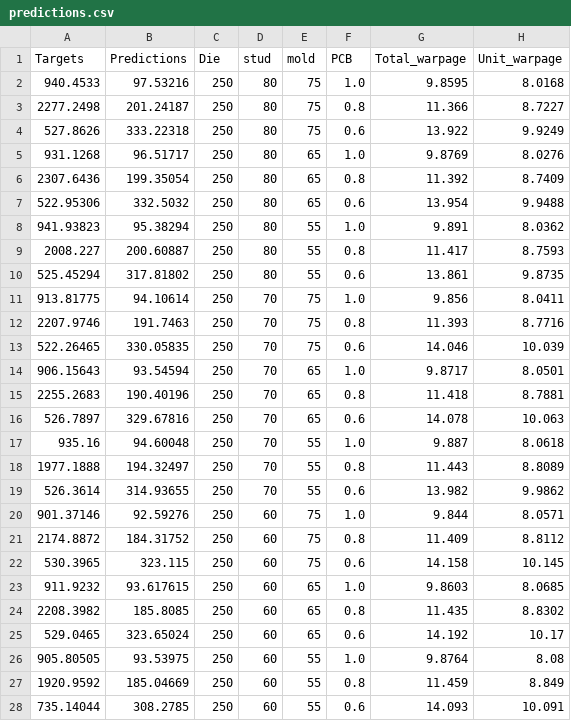
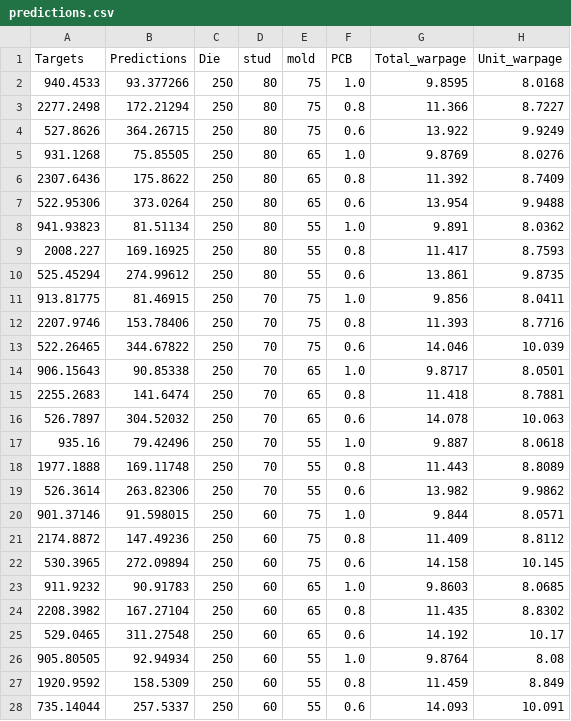
Before and after one commit to rexsannaa/solder_fatigue_prediction, a CSV file: outputs/hybrid_model/evaluation/predictions.csv, drawn as a sheet; only a part is shown; the diff covers the shown part only; the diff names each change by its address in the sheet, - before the commit and + after, or states it on an @@ line.

```diff
--- a/outputs/hybrid_model/evaluation/predictions.csv
+++ b/outputs/hybrid_model/evaluation/predictions.csv
-B2 (Predictions): 97.53216
+B2 (Predictions): 93.377266
-B3 (Predictions): 201.24187
+B3 (Predictions): 172.21294
-B4 (Predictions): 333.22318
+B4 (Predictions): 364.26715
-B5 (Predictions): 96.51717
+B5 (Predictions): 75.85505
-B6 (Predictions): 199.35054
+B6 (Predictions): 175.8622
-B7 (Predictions): 332.5032
+B7 (Predictions): 373.0264
-B8 (Predictions): 95.38294
+B8 (Predictions): 81.51134
-B9 (Predictions): 200.60887
+B9 (Predictions): 169.16925
-B10 (Predictions): 317.81802
+B10 (Predictions): 274.99612
-B11 (Predictions): 94.10614
+B11 (Predictions): 81.46915
-B12 (Predictions): 191.7463
+B12 (Predictions): 153.78406
-B13 (Predictions): 330.05835
+B13 (Predictions): 344.67822
-B14 (Predictions): 93.54594
+B14 (Predictions): 90.85338
-B15 (Predictions): 190.40196
+B15 (Predictions): 141.6474
-B16 (Predictions): 329.67816
+B16 (Predictions): 304.52032
-B17 (Predictions): 94.60048
+B17 (Predictions): 79.42496
-B18 (Predictions): 194.32497
+B18 (Predictions): 169.11748
-B19 (Predictions): 314.93655
+B19 (Predictions): 263.82306
-B20 (Predictions): 92.59276
+B20 (Predictions): 91.598015
-B21 (Predictions): 184.31752
+B21 (Predictions): 147.49236
-B22 (Predictions): 323.115
+B22 (Predictions): 272.09894
-B23 (Predictions): 93.617615
+B23 (Predictions): 90.91783
-B24 (Predictions): 185.8085
+B24 (Predictions): 167.27104
-B25 (Predictions): 323.65024
+B25 (Predictions): 311.27548
-B26 (Predictions): 93.53975
+B26 (Predictions): 92.94934
-B27 (Predictions): 185.04669
+B27 (Predictions): 158.5309
-B28 (Predictions): 308.2785
+B28 (Predictions): 257.5337
```
Also changed, not shown: 54 edited cells elsewhere in this file, outputs/hybrid_model/evaluation/metrics.csv, 13 other files.
